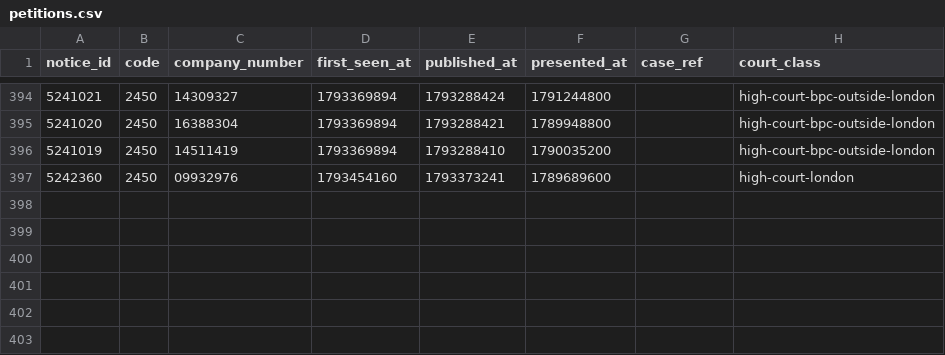
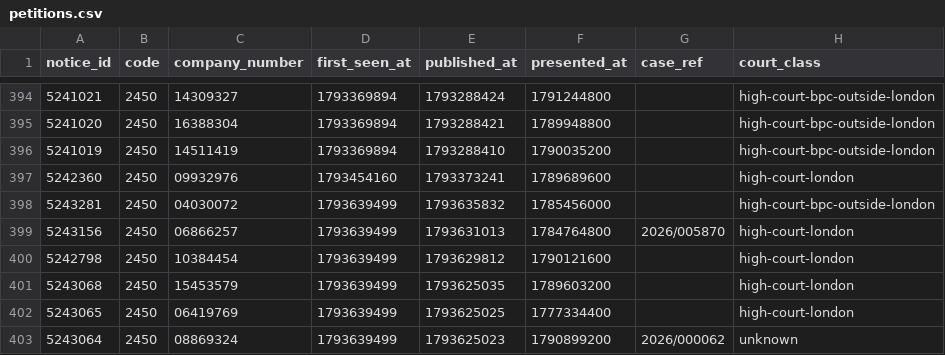
Before and after one commit to ZhenYan1214/Drawstop, a CSV file: research/forward/data/petitions.csv, drawn as a sheet; only a part is shown, gaps mark what is left out; the diff names each change by its address in the sheet, - before the commit and + after, or states it on an @@ line.

Commit message:
Forward test: observations for 2026-11-02

```diff
--- a/research/forward/data/petitions.csv
+++ b/research/forward/data/petitions.csv
+row 398: 5243281 | 2450 | 04030072 | 1793639499 | 1793635832 | 1785456000 |  | high-court-bpc-outside-london
+row 399: 5243156 | 2450 | 06866257 | 1793639499 | 1793631013 | 1784764800 | 2026/005870 | high-court-london
+row 400: 5242798 | 2450 | 10384454 | 1793639499 | 1793629812 | 1790121600 |  | high-court-london
+row 401: 5243068 | 2450 | 15453579 | 1793639499 | 1793625035 | 1789603200 |  | high-court-london
+row 402: 5243065 | 2450 | 06419769 | 1793639499 | 1793625025 | 1777334400 |  | high-court-london
+row 403: 5243064 | 2450 | 08869324 | 1793639499 | 1793625023 | 1790899200 | 2026/000062 | unknown
```
Also changed, not shown: 1 other file.
